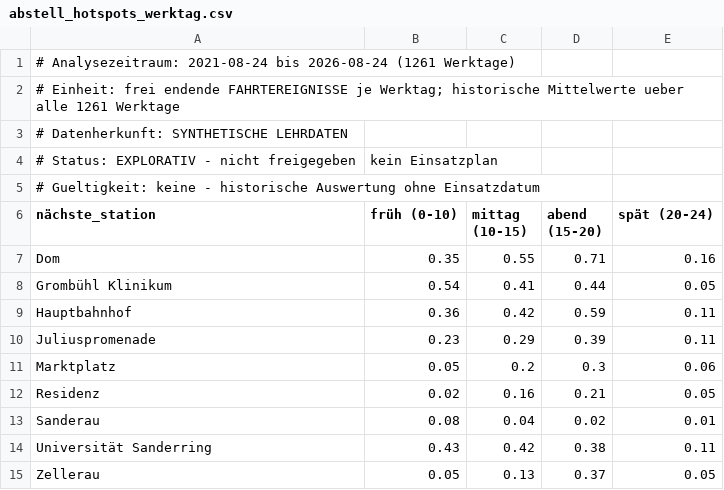
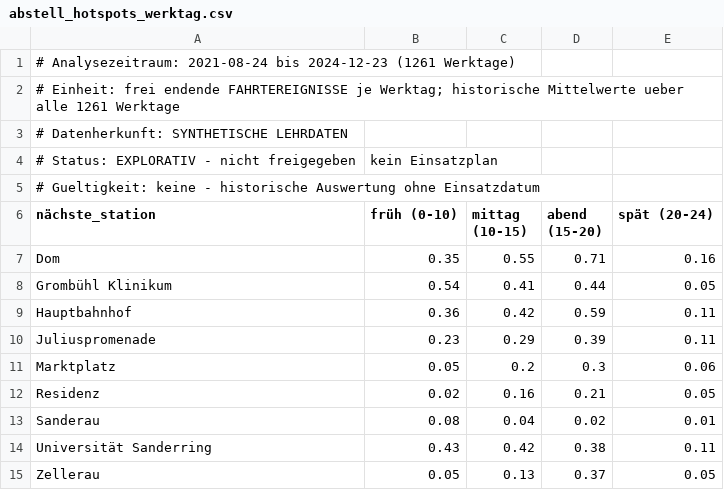
Before and after one commit to swrobuts/velocity-fallstudie, a CSV file: analytics/abstell_hotspots_werktag.csv, drawn as a sheet.

```diff
--- a/analytics/abstell_hotspots_werktag.csv
+++ b/analytics/abstell_hotspots_werktag.csv
@@ -1,2 +1,2 @@
-# Analysezeitraum: 2021-08-24 bis 2026-08-24 (1261 Werktage)
+# Analysezeitraum: 2021-08-24 bis 2024-12-23 (1261 Werktage)
 # Einheit: frei endende FAHRTEREIGNISSE je Werktag; historische Mittelwerte ueber alle 1261 Werktage
```
Also changed, not shown: analytics/dispositionshinweise.csv, analytics/preisschaetzung.csv, 18 other files.
